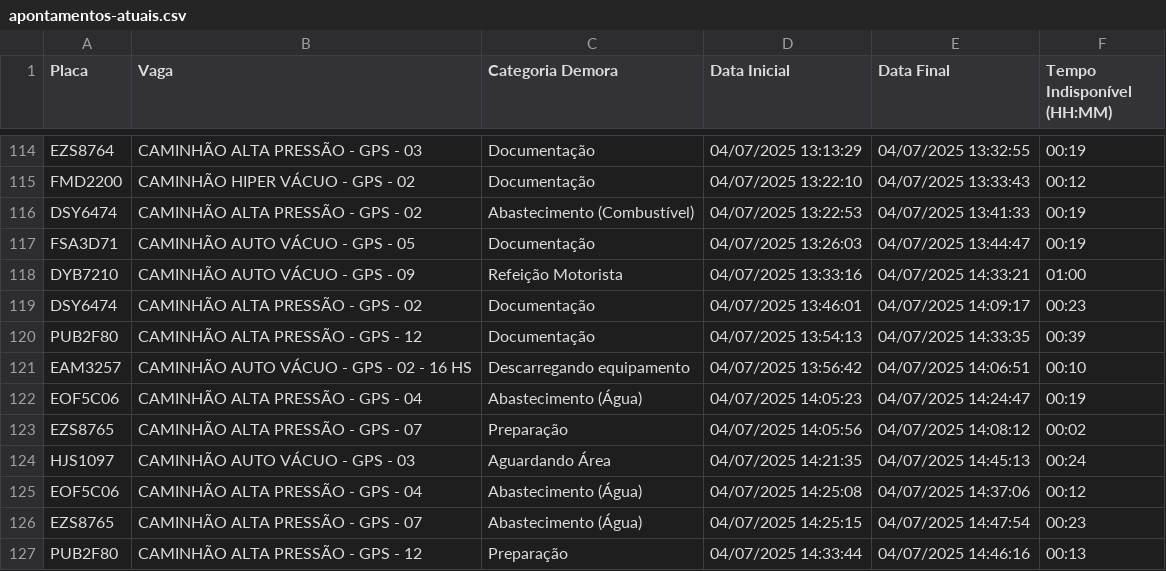
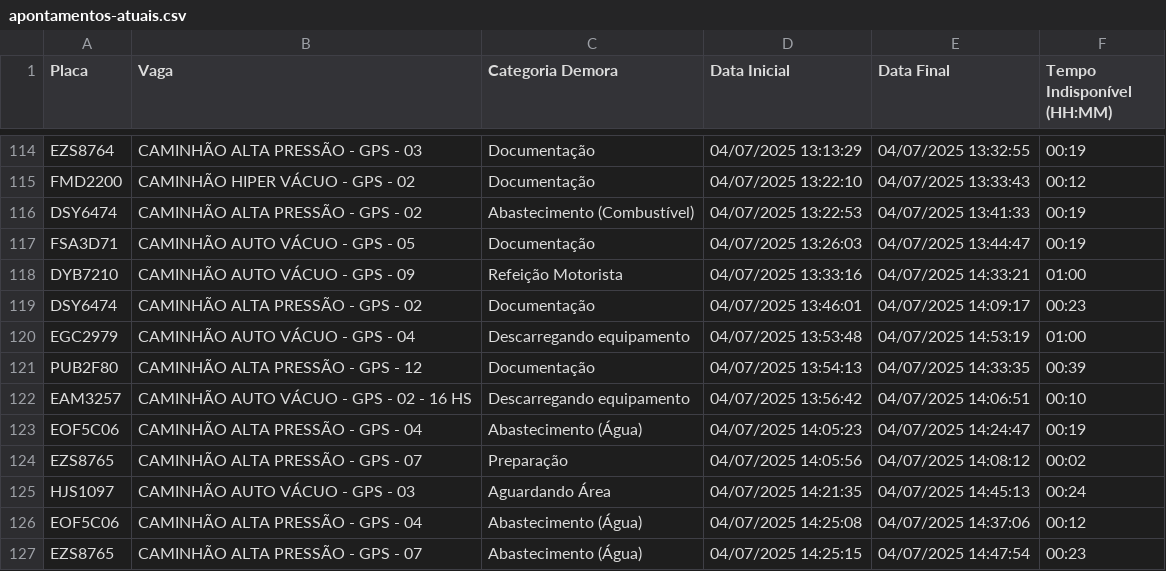
Before and after one commit to GrupoGps-Mecanizada/Apontamento-Dos-Tablets, a CSV file: data/apontamentos-atuais.csv, drawn as a sheet; only a part is shown, gaps mark what is left out; the shorter side is filled out with more unchanged rows; the diff names each change by its address in the sheet, - before the commit and + after, or states it on an @@ line.

Commit message:
🔄 Auto v3.3 - Refresh: 33 | Data: 97 - 04/07/2025, 15:01:58

```diff
--- a/data/apontamentos-atuais.csv
+++ b/data/apontamentos-atuais.csv
+row 120: EGC2979 | CAMINHÃO AUTO VÁCUO - GPS - 04 | Descarregando equipamento | 04/07/2025 13:53:48 | 04/07/2025 14:53:19 | 01:00
```
